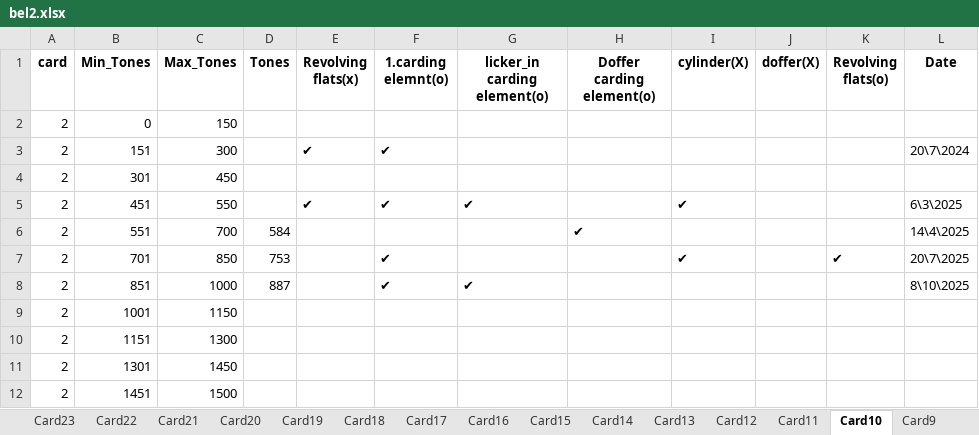
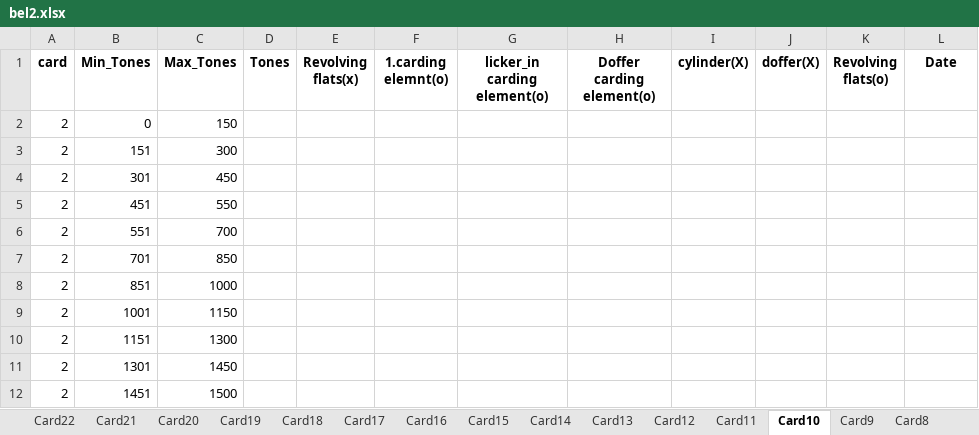
Before and after one commit to mahmedabdallh123/belyarn2, an Excel workbook: bel2.xlsx, sheet Card10, drawn as a sheet; values as stored, in another font and other column widths than the file's, no borders; the diff names each change by its address in the sheet, - before the commit and + after, or states it on an @@ line.

```diff
--- a/bel2.xlsx (sheet Card10)
+++ b/bel2.xlsx (sheet Card10)
-sheet tab: Card23
-E3 (Revolving flats(x)): ✔
+E3 (Revolving flats(x)): (empty)
-F3 (1.carding elemnt(o)): ✔
+F3 (1.carding elemnt(o)): (empty)
-L3 (Date): 20\7\2024
+L3 (Date): (empty)
-E5 (Revolving flats(x)): ✔
+E5 (Revolving flats(x)): (empty)
-F5 (1.carding elemnt(o)): ✔
+F5 (1.carding elemnt(o)): (empty)
-G5 (licker_in carding element(o)): ✔
+G5 (licker_in carding element(o)): (empty)
-I5 (cylinder(X)): ✔
+I5 (cylinder(X)): (empty)
-L5 (Date): 6\3\2025
+L5 (Date): (empty)
-D6 (Tones): 584
+D6 (Tones): (empty)
-H6 (Doffer carding element(o)): ✔
+H6 (Doffer carding element(o)): (empty)
-L6 (Date): 14\4\2025
+L6 (Date): (empty)
-D7 (Tones): 753
+D7 (Tones): (empty)
-F7:F8 (1.carding elemnt(o)): ✔
+F7:F8 (1.carding elemnt(o)): (empty)
-I7 (cylinder(X)): ✔
+I7 (cylinder(X)): (empty)
-K7 (Revolving flats(o)): ✔
+K7 (Revolving flats(o)): (empty)
-L7 (Date): 20\7\2025
+L7 (Date): (empty)
-D8 (Tones): 887
+D8 (Tones): (empty)
-G8 (licker_in carding element(o)): ✔
+G8 (licker_in carding element(o)): (empty)
-L8 (Date): 8\10\2025
+L8 (Date): (empty)
```
Also changed, not shown: sheet Card2, sheet Card1, sheet Card12, sheet Card9, sheet Card4, sheet Card11, 14 more sheets, other sheet tabs.
